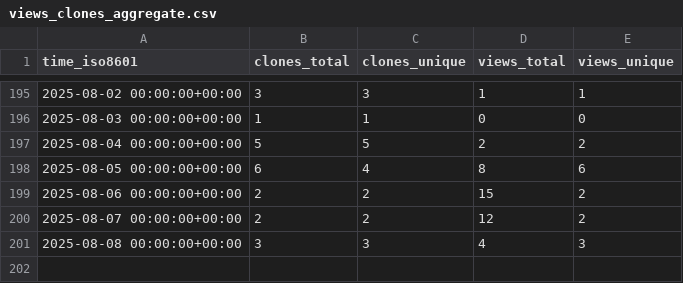
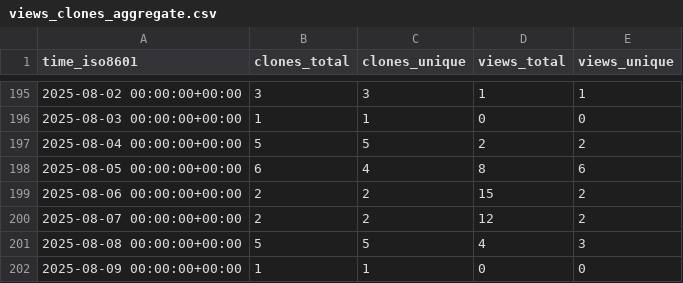
Before and after one commit to unikraft/loupe, a CSV file: unikraft/loupe/ghrs-data/views_clones_aggregate.csv, drawn as a sheet; only a part is shown, gaps mark what is left out.

```diff
--- a/unikraft/loupe/ghrs-data/views_clones_aggregate.csv
+++ b/unikraft/loupe/ghrs-data/views_clones_aggregate.csv
@@ -200,2 +200,3 @@ time_iso8601,clones_total,clones_unique,views_total,views_unique
 2025-08-07 00:00:00+00:00,2,2,12,2
-2025-08-08 00:00:00+00:00,3,3,4,3
+2025-08-08 00:00:00+00:00,5,5,4,3
+2025-08-09 00:00:00+00:00,1,1,0,0
```
Also changed, not shown: 1 other file.
